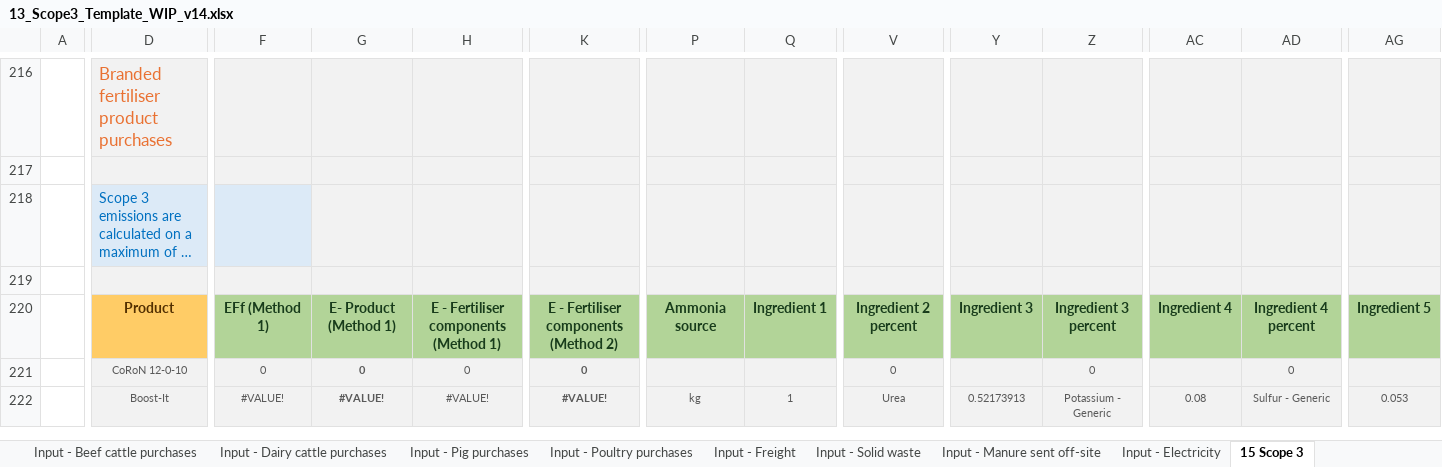
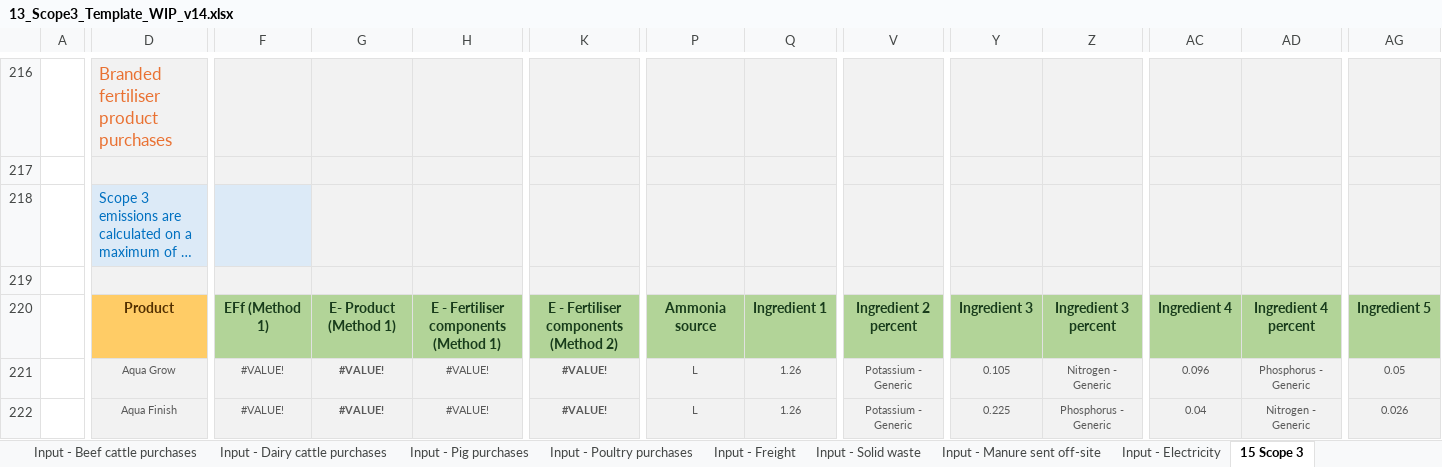
Before and after one commit to mrpaulkotz/GAF-VEERG-Functions, an Excel workbook: Excel/13_Scope3_Template_WIP_v14.xlsx, sheet 15 Scope 3, drawn as a sheet; only a part is shown, gaps mark what is left out; long unchanged cells end in …; values as stored, in another font and other column widths than the file's, no borders; charts and pictures not drawn; the diff covers the shown part only; the diff names each change by its address in the sheet, - before the commit and + after, or states it on an @@ line.

```diff
--- a/Excel/13_Scope3_Template_WIP_v14.xlsx (sheet 15 Scope 3)
+++ b/Excel/13_Scope3_Template_WIP_v14.xlsx (sheet 15 Scope 3)
-D221: CoRoN 12-0-10
+D221: Aqua Grow
-F221: 0
+F221: #VALUE!
-G221: 0
+G221: #VALUE!
-H221: 0
+H221: #VALUE!
-K221: 0
+K221: #VALUE!
-P221: (empty)
+P221: L
-Q221: (empty)
+Q221: 1.26
-V221: 0
+V221: Potassium - Generic
-Y221: (empty)
+Y221: 0.105
-Z221: 0
+Z221: Nitrogen - Generic
-AC221: (empty)
+AC221: 0.096
-AD221: 0
+AD221: Phosphorus - Generic
-AG221: (empty)
+AG221: 0.05
-D222: Boost-It
+D222: Aqua Finish
-P222: kg
+P222: L
-Q222: 1
+Q222: 1.26
-V222: Urea
+V222: Potassium - Generic
-Y222: 0.52173913
+Y222: 0.225
-Z222: Potassium - Generic
+Z222: Phosphorus - Generic
-AC222: 0.08
+AC222: 0.04
-AD222: Sulfur - Generic
+AD222: Nitrogen - Generic
-AG222: 0.053
+AG222: 0.026
```
Also changed, not shown: 14 edited cells elsewhere in this sheet, sheet Input - Common farm inputs, sheet Input - Crop pasture farm input, sheet Input - Fertiliser, sheet Input - Livestock farm Inputs, other sheet tabs, Excel/13_Scope3_WIP_v13.xlsx, Excel/4_5_ManureManagement_Swine_WIP_v06.xlsx, 14 other files.
